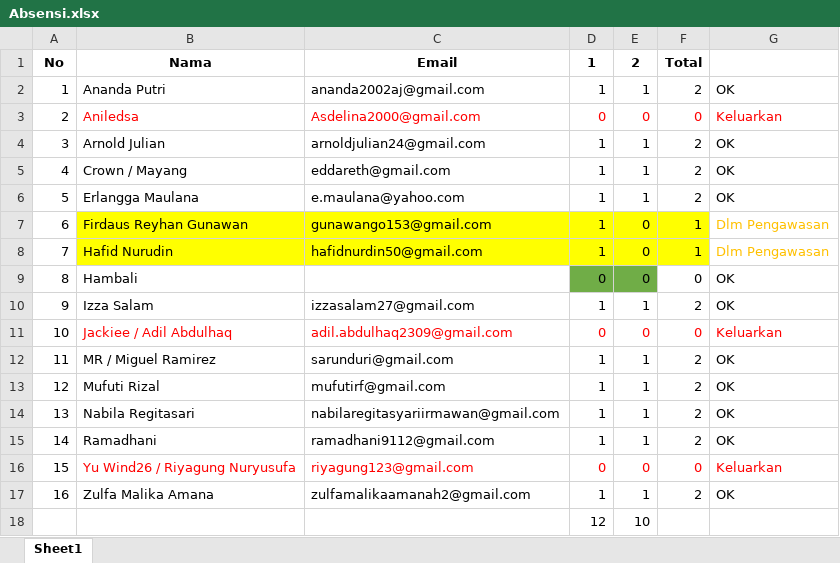
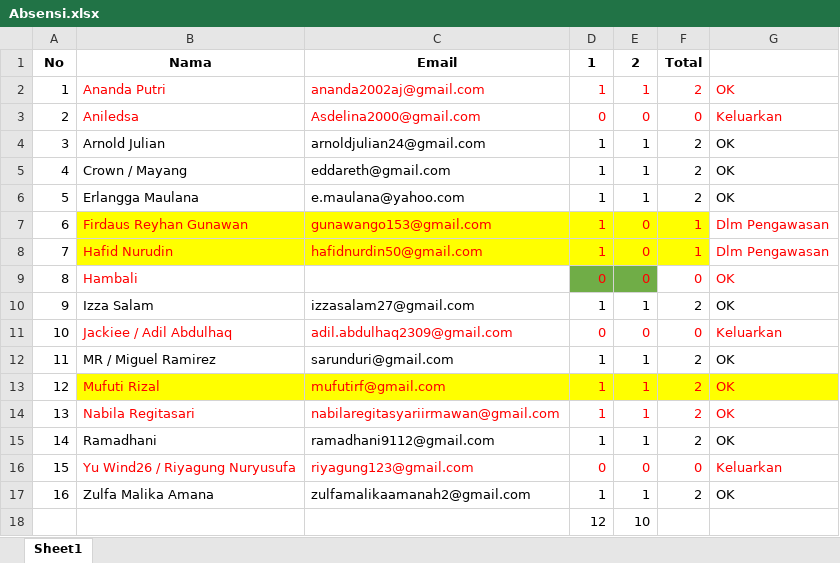
Before and after one commit to erisriso/Pemrograman_Web_Batch10, an Excel workbook: Absensi.xlsx, sheet Sheet1, drawn as a sheet; values as stored, in another font and other column widths than the file's, no borders; the diff names each change by its address in the sheet, - before the commit and + after, or states it on an @@ line.

```diff
--- a/Absensi.xlsx (sheet Sheet1)
+++ b/Absensi.xlsx (sheet Sheet1)
-B2:G2 text colour: black
+B2:G2 text colour: #FF0000
-B7:F8 text colour: black
+B7:F8 text colour: #FF0000
-G7:G8 text colour: #FFC000
+G7:G8 text colour: #FF0000
-B9 text colour: black
+B9 text colour: #FF0000
-D9:G9 text colour: black
+D9:G9 text colour: #FF0000
-B13:G13 fill: none
+B13:G13 fill: #FFFF00
-B13:G14 text colour: black
+B13:G14 text colour: #FF0000
```
Also changed, not shown: 4 other files.
